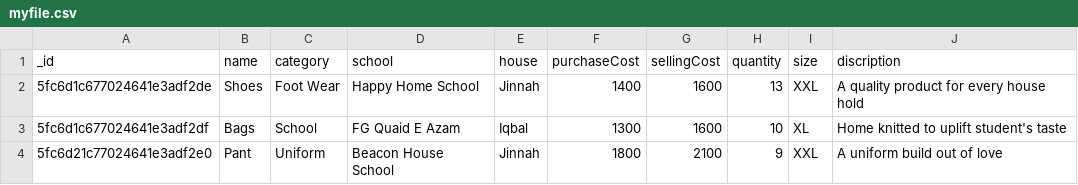
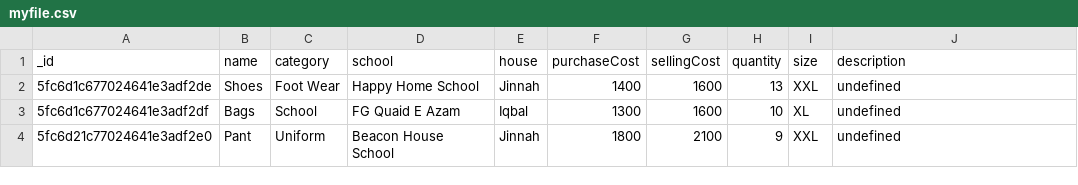
Before and after one commit to qasim2020/dp-admin, a CSV file: static/myfile.csv, drawn as a sheet.

```diff
--- a/static/myfile.csv
+++ b/static/myfile.csv
@@ -1,4 +1,4 @@
-"_id","name","category","school","house","purchaseCost","sellingCost","quantity","size","discription"
-"5fc6d1c677024641e3adf2de","Shoes","Foot Wear","Happy Home School","Jinnah","1400","1600","13","XXL","A quality product for every house hold"
-"5fc6d1c677024641e3adf2df","Bags","School","FG Quaid E Azam","Iqbal","1300","1600","10","XL","Home knitted to uplift student's taste"
-"5fc6d21c77024641e3adf2e0","Pant","Uniform","Beacon House School","Jinnah","1800","2100","9","XXL","A uniform build out of love"
+"_id","name","category","school","house","purchaseCost","sellingCost","quantity","size","description"
+"5fc6d1c677024641e3adf2de","Shoes","Foot Wear","Happy Home School","Jinnah","1400","1600","13","XXL","undefined"
+"5fc6d1c677024641e3adf2df","Bags","School","FG Quaid E Azam","Iqbal","1300","1600","10","XL","undefined"
+"5fc6d21c77024641e3adf2e0","Pant","Uniform","Beacon House School","Jinnah","1800","2100","9","XXL","undefined"
```
Also changed, not shown: 6 other files.
